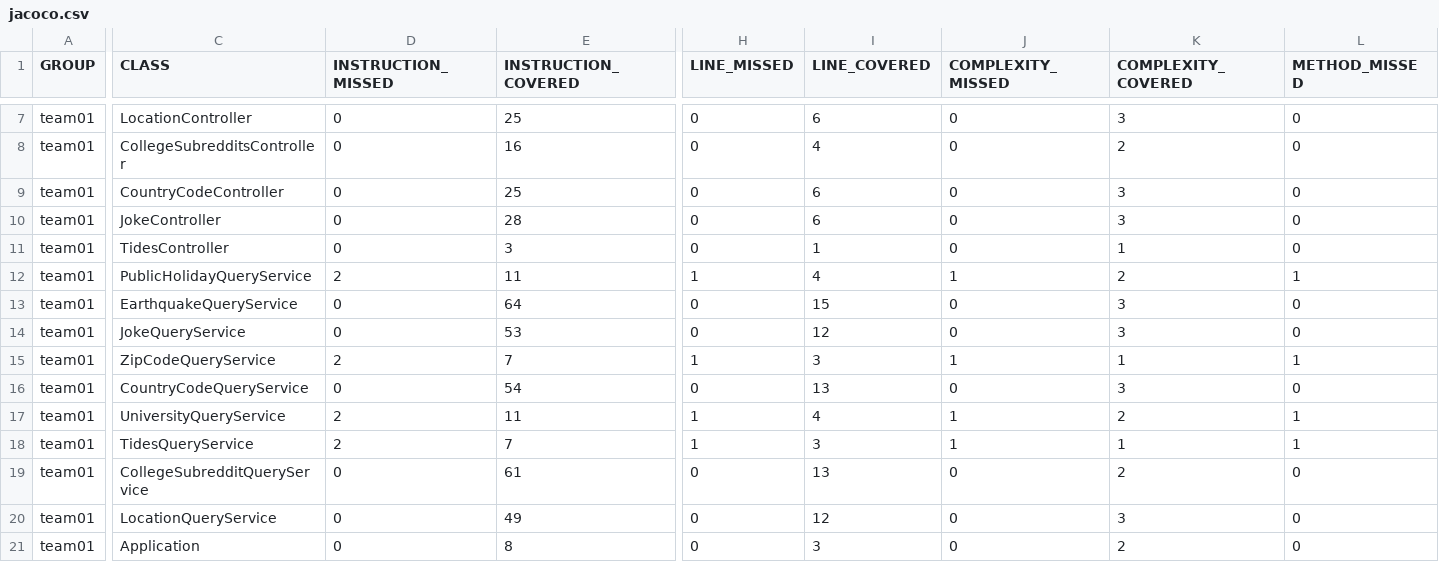
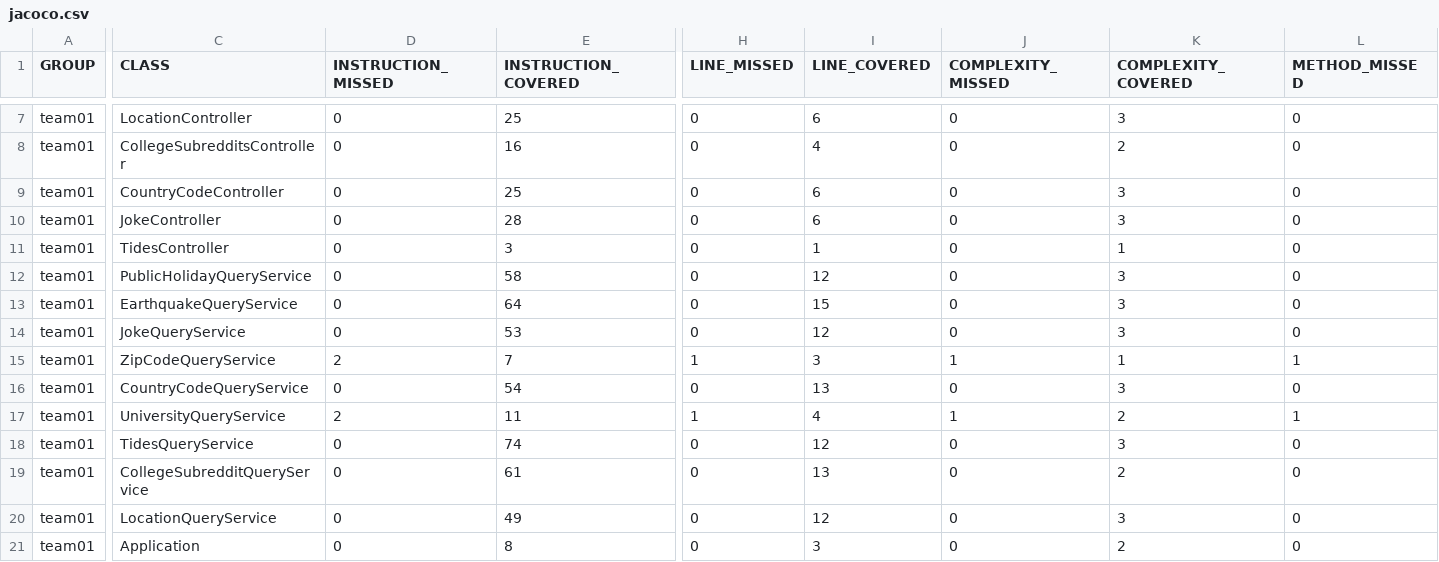
Before and after one commit to ucsb-cs156-s24/team01-s24-4pm-3, a CSV file: prs/28/jacoco/jacoco.csv, drawn as a sheet; only a part is shown, gaps mark what is left out; the diff covers the shown part only; the diff names each change by its address in the sheet, - before the commit and + after, or states it on an @@ line.

```diff
--- a/prs/28/jacoco/jacoco.csv
+++ b/prs/28/jacoco/jacoco.csv
-D12 (INSTRUCTION_MISSED): 2
+D12 (INSTRUCTION_MISSED): 0
-E12 (INSTRUCTION_COVERED): 11
+E12 (INSTRUCTION_COVERED): 58
-H12 (LINE_MISSED): 1
+H12 (LINE_MISSED): 0
-I12 (LINE_COVERED): 4
+I12 (LINE_COVERED): 12
-J12 (COMPLEXITY_MISSED): 1
+J12 (COMPLEXITY_MISSED): 0
-K12 (COMPLEXITY_COVERED): 2
+K12 (COMPLEXITY_COVERED): 3
-L12 (METHOD_MISSED): 1
+L12 (METHOD_MISSED): 0
-D18 (INSTRUCTION_MISSED): 2
+D18 (INSTRUCTION_MISSED): 0
-E18 (INSTRUCTION_COVERED): 7
+E18 (INSTRUCTION_COVERED): 74
-H18 (LINE_MISSED): 1
+H18 (LINE_MISSED): 0
-I18 (LINE_COVERED): 3
+I18 (LINE_COVERED): 12
-J18 (COMPLEXITY_MISSED): 1
+J18 (COMPLEXITY_MISSED): 0
-K18 (COMPLEXITY_COVERED): 1
+K18 (COMPLEXITY_COVERED): 3
-L18 (METHOD_MISSED): 1
+L18 (METHOD_MISSED): 0
```
Also changed, not shown: 2 edited cells elsewhere in this file, 9 other files.
